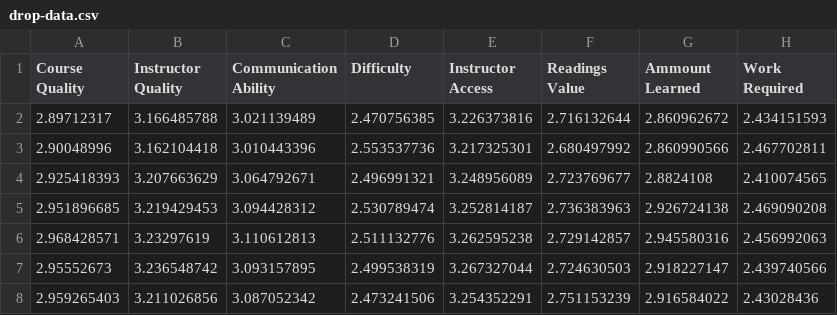
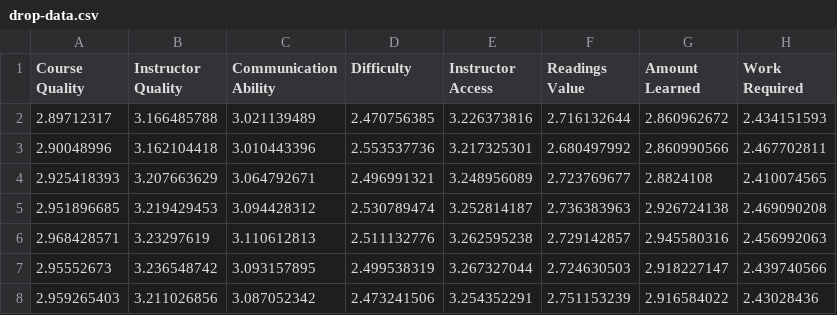
Before and after one commit to dailypenn/projects.thedp.com, a CSV file: 2016/04/PCR/data/drop-data.csv, drawn as a sheet; only a part is shown.

```diff
--- a/2016/04/PCR/data/drop-data.csv
+++ b/2016/04/PCR/data/drop-data.csv
@@ -1,2 +1,2 @@
-Course Quality,Instructor Quality,Communication Ability,Difficulty,Instructor Access,Readings Value,Ammount Learned,Work Required
+Course Quality,Instructor Quality,Communication Ability,Difficulty,Instructor Access,Readings Value,Amount Learned,Work Required
 2.89712317,3.166485788,3.021139489,2.470756385,3.226373816,2.716132644,2.860962672,2.434151593
```
Also changed, not shown: 19 other files.
